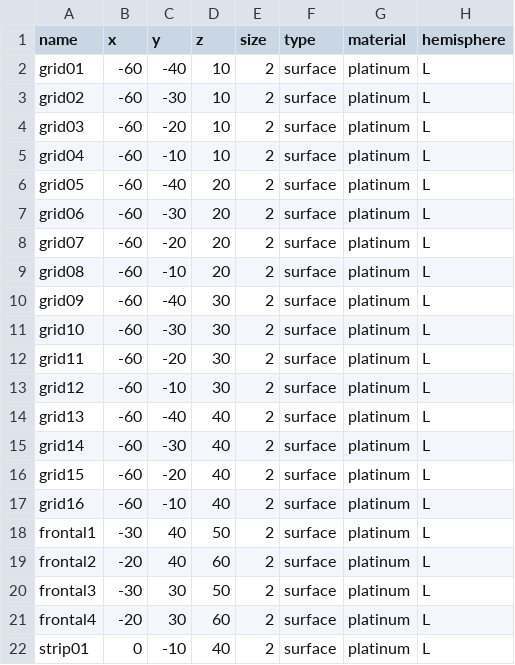
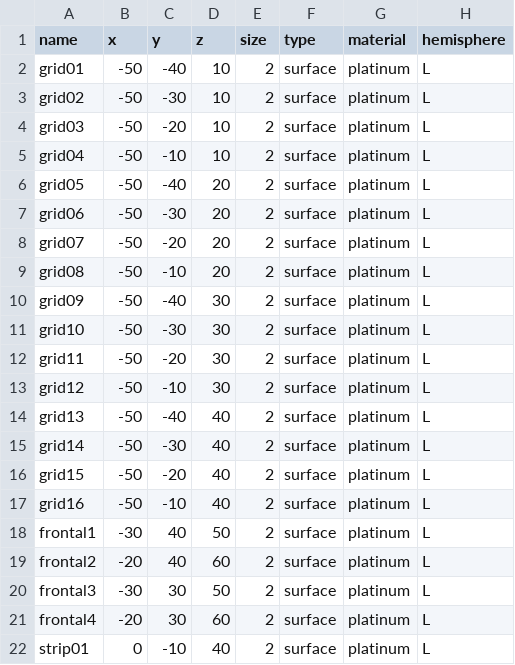
Before and after one commit to gpiantoni/bidso, a TSV file: bidso/simulate/data/electrodes.tsv, drawn as a sheet; only a part is shown.

Commit message:
electrodes closer to brain

```diff
--- a/bidso/simulate/data/electrodes.tsv
+++ b/bidso/simulate/data/electrodes.tsv
@@ -1,18 +1,18 @@
 name	x	y	z	size	type	material	hemisphere
-grid01	-60	-40	10	2	surface	platinum	L
-grid02	-60	-30	10	2	surface	platinum	L
-grid03	-60	-20	10	2	surface	platinum	L
-grid04	-60	-10	10	2	surface	platinum	L
-grid05	-60	-40	20	2	surface	platinum	L
-grid06	-60	-30	20	2	surface	platinum	L
-grid07	-60	-20	20	2	surface	platinum	L
-grid08	-60	-10	20	2	surface	platinum	L
-grid09	-60	-40	30	2	surface	platinum	L
-grid10	-60	-30	30	2	surface	platinum	L
-grid11	-60	-20	30	2	surface	platinum	L
-grid12	-60	-10	30	2	surface	platinum	L
-grid13	-60	-40	40	2	surface	platinum	L
-grid14	-60	-30	40	2	surface	platinum	L
-grid15	-60	-20	40	2	surface	platinum	L
-grid16	-60	-10	40	2	surface	platinum	L
+grid01	-50	-40	10	2	surface	platinum	L
+grid02	-50	-30	10	2	surface	platinum	L
+grid03	-50	-20	10	2	surface	platinum	L
+grid04	-50	-10	10	2	surface	platinum	L
+grid05	-50	-40	20	2	surface	platinum	L
+grid06	-50	-30	20	2	surface	platinum	L
+grid07	-50	-20	20	2	surface	platinum	L
+grid08	-50	-10	20	2	surface	platinum	L
+grid09	-50	-40	30	2	surface	platinum	L
+grid10	-50	-30	30	2	surface	platinum	L
+grid11	-50	-20	30	2	surface	platinum	L
+grid12	-50	-10	30	2	surface	platinum	L
+grid13	-50	-40	40	2	surface	platinum	L
+grid14	-50	-30	40	2	surface	platinum	L
+grid15	-50	-20	40	2	surface	platinum	L
+grid16	-50	-10	40	2	surface	platinum	L
 frontal1	-30	40	50	2	surface	platinum	L
```
